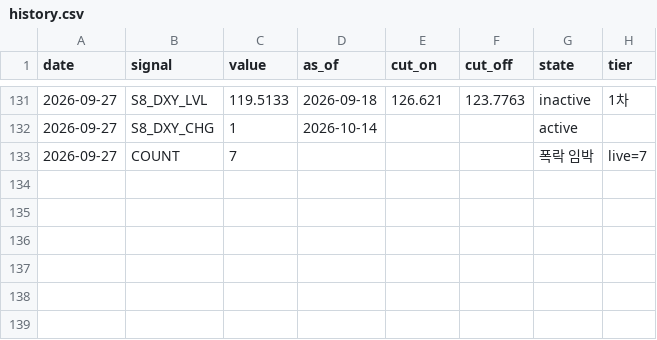
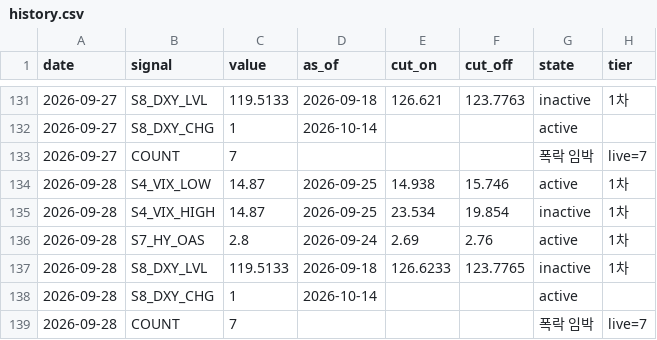
Before and after one commit to duksunghcg-ship-it/sentinel, a CSV file: state/history.csv, drawn as a sheet; only a part is shown, gaps mark what is left out; the diff names each change by its address in the sheet, - before the commit and + after, or states it on an @@ line.

```diff
--- a/state/history.csv
+++ b/state/history.csv
+row 134: 2026-09-28 | S4_VIX_LOW | 14.87 | 2026-09-25 | 14.938 | 15.746 | active | 1차
+row 135: 2026-09-28 | S4_VIX_HIGH | 14.87 | 2026-09-25 | 23.534 | 19.854 | inactive | 1차
+row 136: 2026-09-28 | S7_HY_OAS | 2.8 | 2026-09-24 | 2.69 | 2.76 | active | 1차
+row 137: 2026-09-28 | S8_DXY_LVL | 119.5133 | 2026-09-18 | 126.6233 | 123.7765 | inactive | 1차
+row 138: 2026-09-28 | S8_DXY_CHG | 1 | 2026-10-14 |  |  | active
+row 139: 2026-09-28 | COUNT | 7 |  |  |  | 폭락 임박 | live=7
```
Also changed, not shown: 2 other files.
